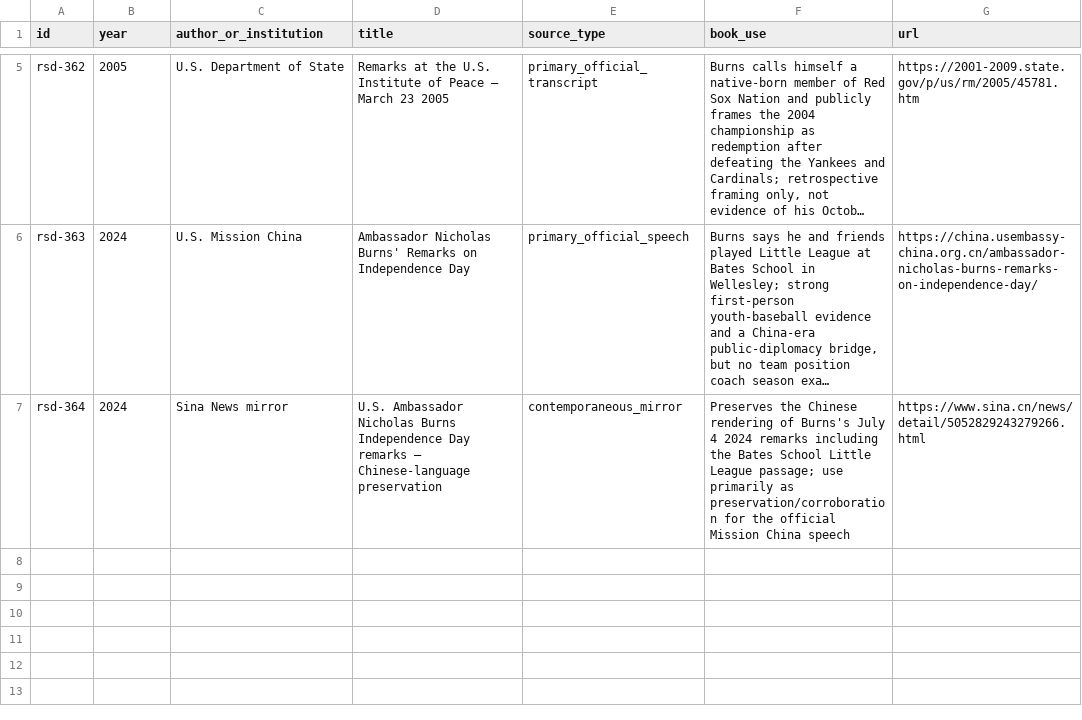
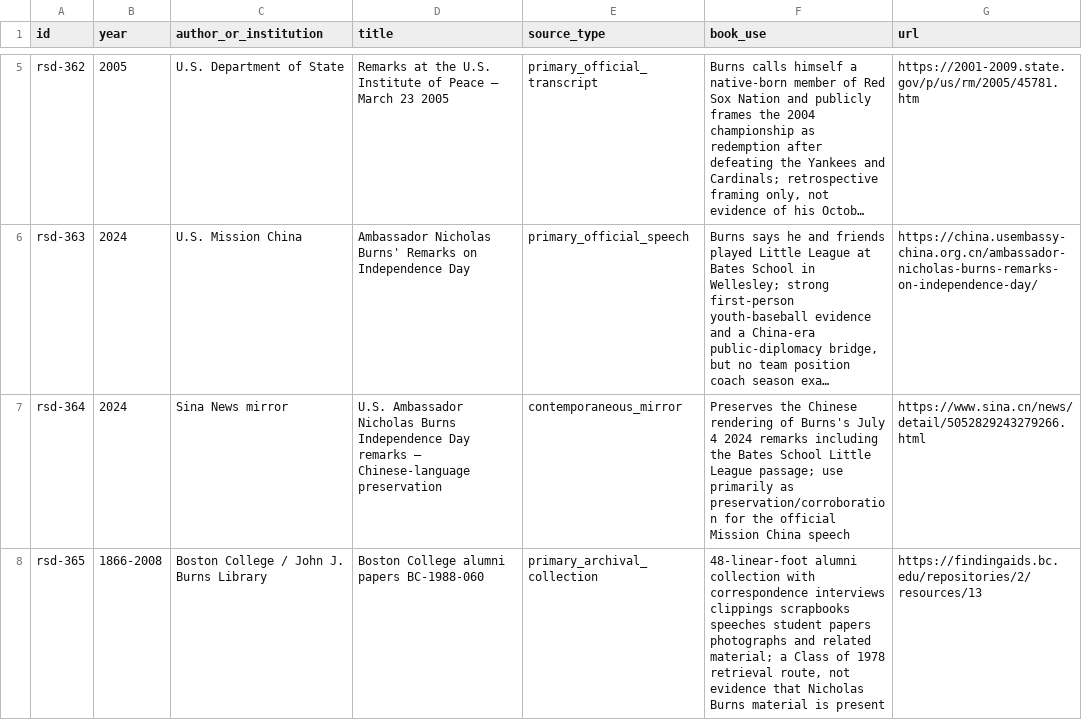
Before and after one commit to Svyable/desk, a CSV file: books/red-sox-diplomacy/research/source-ledger-addendum-71.csv, drawn as a sheet; only a part is shown, gaps mark what is left out; long unchanged cells end in …; the diff names each change by its address in the sheet, - before the commit and + after, or states it on an @@ line.

Commit message:
Add Boston College alumni archive source

```diff
--- a/books/red-sox-diplomacy/research/source-ledger-addendum-71.csv
+++ b/books/red-sox-diplomacy/research/source-ledger-addendum-71.csv
+row 8: rsd-365 | 1866-2008 | Boston College / John J. Burns Library | Boston College alumni papers BC-1988-060 | primary_archival_collection | 48-linear-foot alumni collection with correspondence interviews clippings scrapbooks speeches student papers photographs and related material; a Class of 1978 retrieval route, not evidence that Nicholas Burns material is present | https://findingaids.bc.edu/repositories/2/resources/13
```
